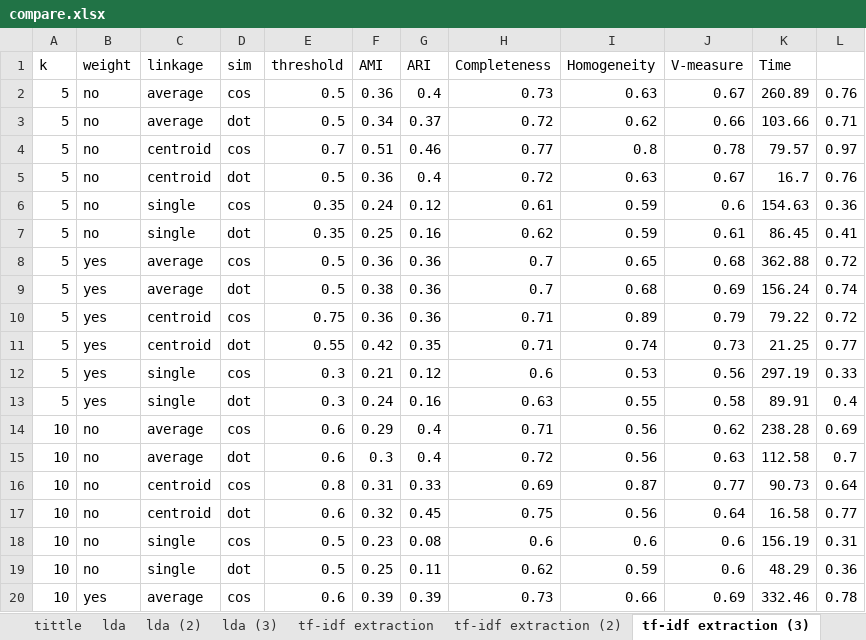
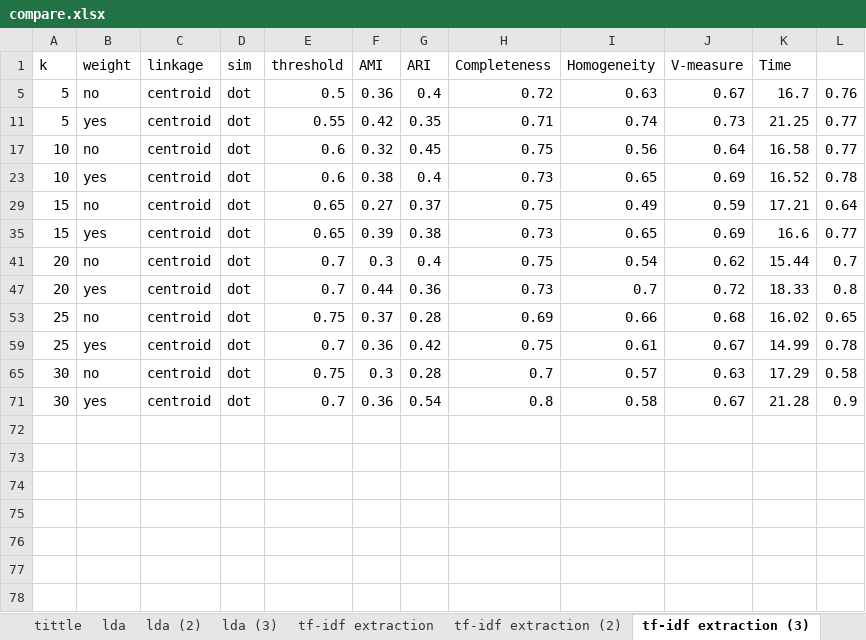
Before and after one commit to ZhongTing/HotTopicDetection, an Excel workbook: log/clustering_log/AgglomerativeClustering/compare.xlsx, sheet tf-idf extraction (3), drawn as a sheet; only a part is shown; the shorter side is filled out with more unchanged rows; values as stored, in another font and other column widths than the file's, no borders; the diff covers the shown part only; the diff names each change by its address in the sheet, - before the commit and + after, or states it on an @@ line.

```diff
--- a/log/clustering_log/AgglomerativeClustering/compare.xlsx (sheet tf-idf extraction (3))
+++ b/log/clustering_log/AgglomerativeClustering/compare.xlsx (sheet tf-idf extraction (3))
@@ row 2 hidden: 5 | no | average | cos | 0.5 | 0.36 | 0.4 | 0.73 | 0.63 | 0.67 | 260.89 | 0.76 @@
@@ row 3 hidden: 5 | no | average | dot | 0.5 | 0.34 | 0.37 | 0.72 | 0.62 | 0.66 | 103.66 | 0.71 @@
@@ row 4 hidden: 5 | no | centroid | cos | 0.7 | 0.51 | 0.46 | 0.77 | 0.8 | 0.78 | 79.57 | 0.97 @@
@@ row 6 hidden: 5 | no | single | cos | 0.35 | 0.24 | 0.12 | 0.61 | 0.59 | 0.6 | 154.63 | 0.36 @@
@@ row 7 hidden: 5 | no | single | dot | 0.35 | 0.25 | 0.16 | 0.62 | 0.59 | 0.61 | 86.45 | 0.41 @@
@@ row 8 hidden: 5 | yes | average | cos | 0.5 | 0.36 | 0.36 | 0.7 | 0.65 | 0.68 | 362.88 | 0.72 @@
@@ row 9 hidden: 5 | yes | average | dot | 0.5 | 0.38 | 0.36 | 0.7 | 0.68 | 0.69 | 156.24 | 0.74 @@
@@ row 10 hidden: 5 | yes | centroid | cos | 0.75 | 0.36 | 0.36 | 0.71 | 0.89 | 0.79 | 79.22 | 0.72 @@
@@ row 12 hidden: 5 | yes | single | cos | 0.3 | 0.21 | 0.12 | 0.6 | 0.53 | 0.56 | 297.19 | 0.33 @@
@@ row 13 hidden: 5 | yes | single | dot | 0.3 | 0.24 | 0.16 | 0.63 | 0.55 | 0.58 | 89.91 | 0.4 @@
@@ row 14 hidden: 10 | no | average | cos | 0.6 | 0.29 | 0.4 | 0.71 | 0.56 | 0.62 | 238.28 | 0.69 @@
@@ row 15 hidden: 10 | no | average | dot | 0.6 | 0.3 | 0.4 | 0.72 | 0.56 | 0.63 | 112.58 | 0.7 @@
@@ row 16 hidden: 10 | no | centroid | cos | 0.8 | 0.31 | 0.33 | 0.69 | 0.87 | 0.77 | 90.73 | 0.64 @@
@@ row 18 hidden: 10 | no | single | cos | 0.5 | 0.23 | 0.08 | 0.6 | 0.6 | 0.6 | 156.19 | 0.31 @@
@@ row 19 hidden: 10 | no | single | dot | 0.5 | 0.25 | 0.11 | 0.62 | 0.59 | 0.6 | 48.29 | 0.36 @@
@@ row 20 hidden: 10 | yes | average | cos | 0.6 | 0.39 | 0.39 | 0.73 | 0.66 | 0.69 | 332.46 | 0.78 @@
```
Also changed, not shown: 44 hidden or unhidden rows elsewhere in this sheet, sheet lda (3), sheet similarity比較, sheet Ratio (3), sheet tf-idf (3), sheet 各比較, hidden cells, charts or pictures.
